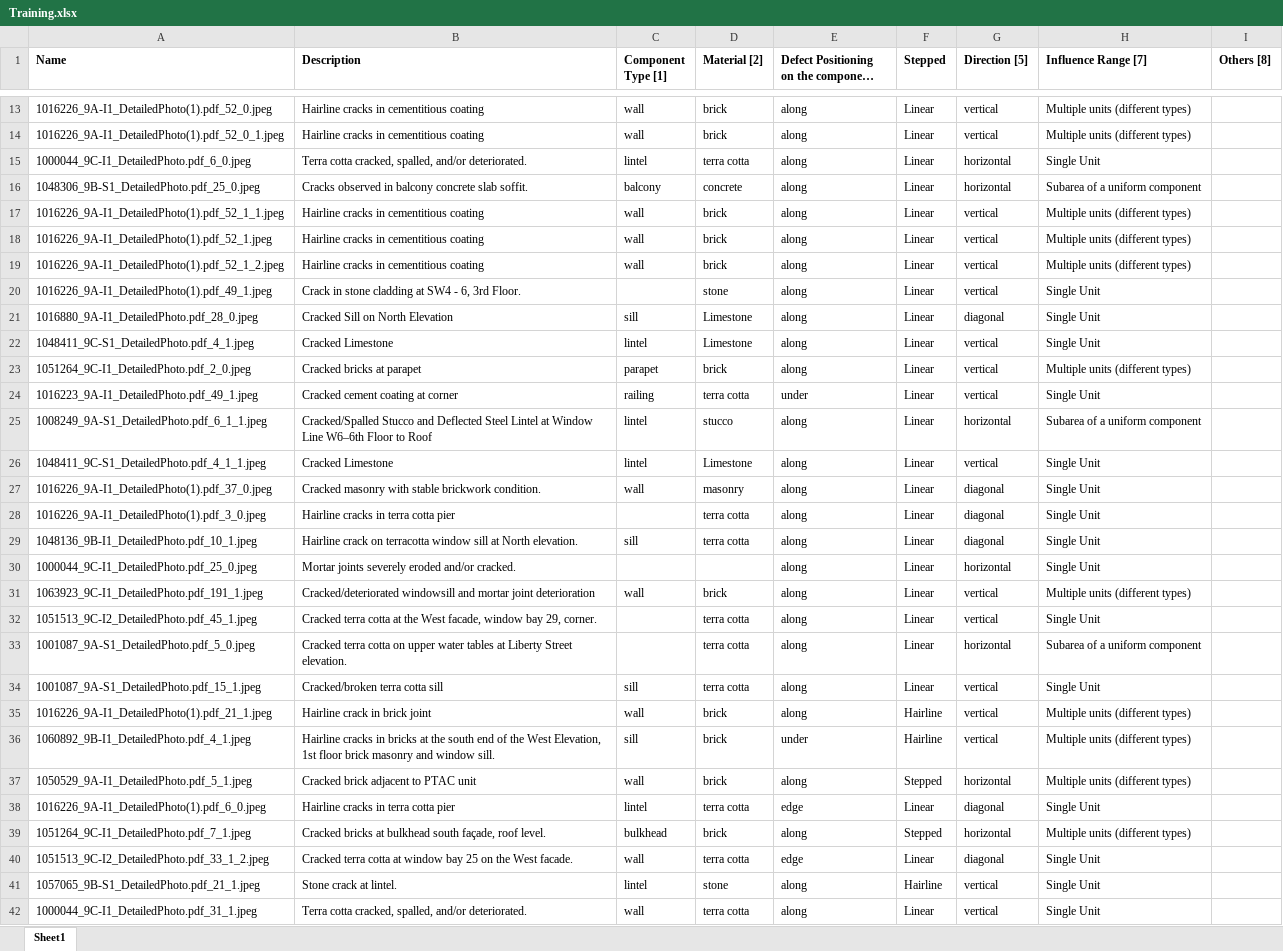
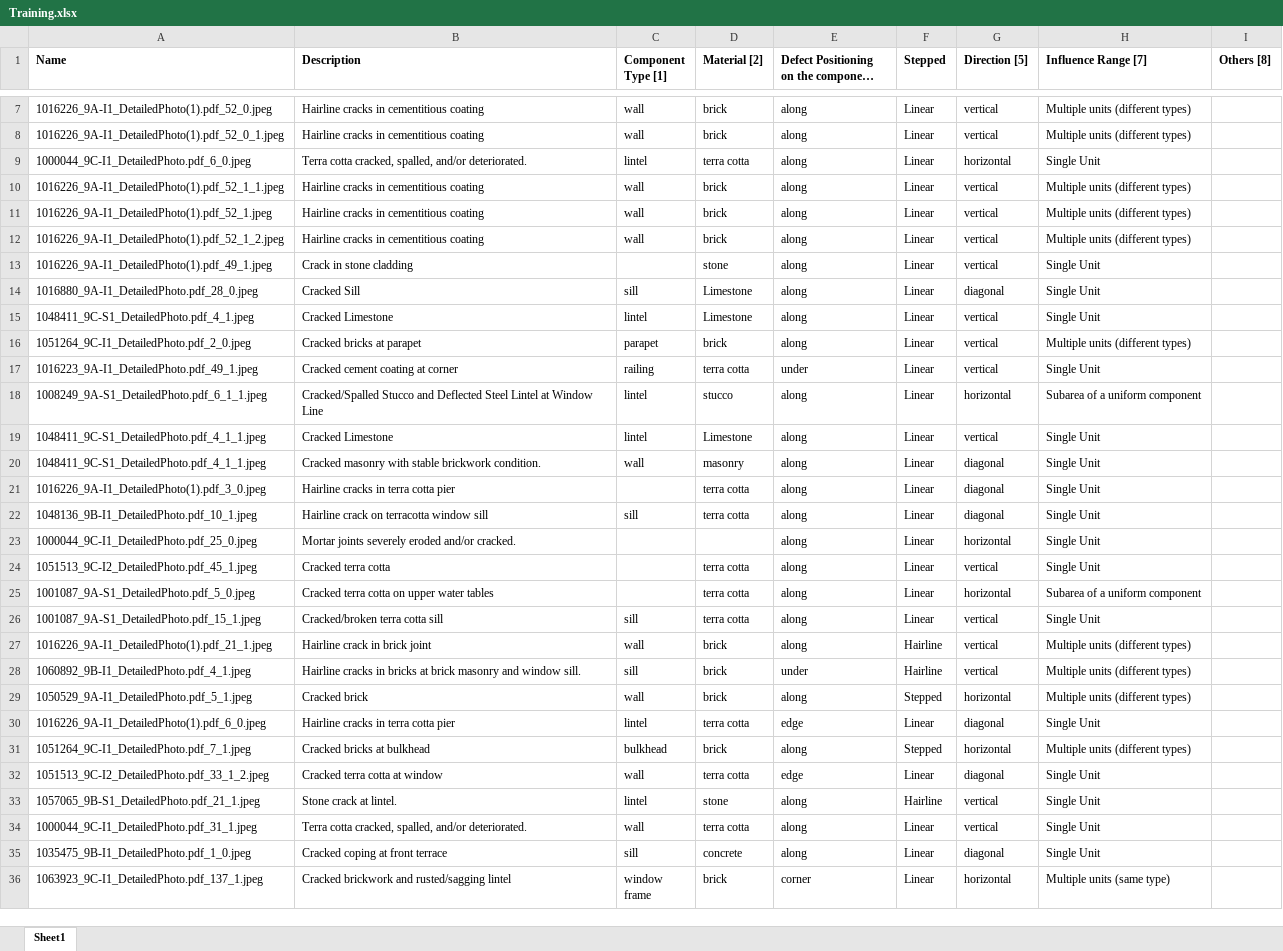
Before and after one commit to NilayD-lab/CLIP, an Excel workbook: Training.xlsx, sheet Sheet1, drawn as a sheet; only a part is shown, gaps mark what is left out; the shorter side is filled out with more unchanged rows; long unchanged cells end in …; values as stored, in another font and other column widths than the file's, no borders; removed rows and columns are numbered as before the commit, all else as after; the diff covers the shown part only; the diff names each change by its address in the sheet, - before the commit and + after, or states it on an @@ line.

Commit message:
extra descriptions gave me better results

```diff
--- a/Training.xlsx (sheet Sheet1)
+++ b/Training.xlsx (sheet Sheet1)
-row 16: 1048306_9B-S1_DetailedPhoto.pdf_25_0.jpeg | Cracks observed in balcony concrete slab soffit. | balcony | concrete | along | Linear | horizontal | Subarea of a uniform component
-B13 (Description): Crack in stone cladding at SW4 - 6, 3rd Floor.
+B13 (Description): Crack in stone cladding
-B14 (Description): Cracked Sill on North Elevation
+B14 (Description): Cracked Sill
-B18 (Description): …Window Line W6–6th Floor to Roof
+B18 (Description): …Window Line
-A20 (Name): 1016226_9A-I1_DetailedPhoto(1).pdf_37_0.jpeg
+A20 (Name): 1048411_9C-S1_DetailedPhoto.pdf_4_1_1.jpeg
-B22 (Description): …window sill at North elevation.
+B22 (Description): …window sill
-row 31: 1063923_9C-I1_DetailedPhoto.pdf_191_1.jpeg | Cracked/deteriorated windowsill and mortar joint deterioration | wall | brick | along | Linear | vertical | Multiple units (different types)
-B24 (Description): Cracked terra cotta at the West facade, window bay 29, corner.
+B24 (Description): Cracked terra cotta
-B25 (Description): …water tables at Liberty Street elevation.
+B25 (Description): …water tables
-B28 (Description): …bricks at the south end of the West Elevation, 1st floor brick masonry…
+B28 (Description): …bricks at brick masonry…
-B29 (Description): Cracked brick adjacent to PTAC unit
+B29 (Description): Cracked brick
-B31 (Description): Cracked bricks at bulkhead south façade, roof level.
+B31 (Description): Cracked bricks at bulkhead
-B32 (Description): Cracked terra cotta at window bay 25 on the West facade.
+B32 (Description): Cracked terra cotta at window
```
Also changed, not shown: 8 removed rows, 456 edited cells and cell formats elsewhere in this sheet, testCLIP.xlsx, 5 other files.
